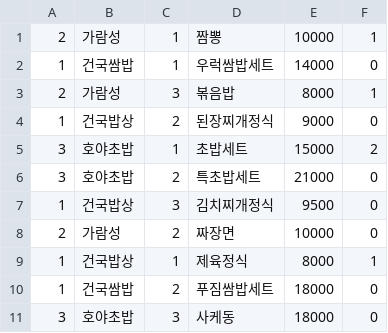
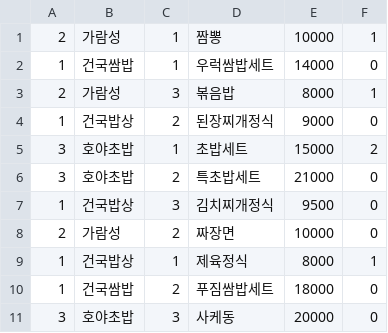
Before and after one commit to KUFoodOrder/-KUFoodOrder, a CSV file: src/main/java/dataInfo/foodData.csv, drawn as a sheet.

```diff
--- a/src/main/java/dataInfo/foodData.csv
+++ b/src/main/java/dataInfo/foodData.csv
@@ -10,2 +10,2 @@
 1,건국쌈밥,2,푸짐쌈밥세트,18000,0
-3,호야초밥,3,사케동,18000,0
+3,호야초밥,3,사케동,20000,0
```
Also changed, not shown: 4 other files.
